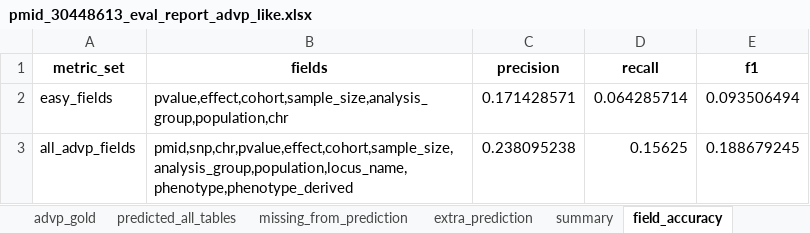
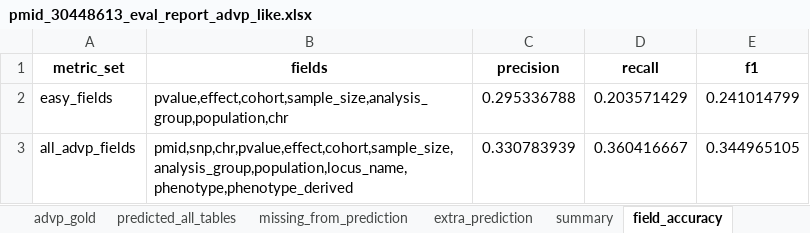
Before and after one commit to sherryfish321/advp_curator, an Excel workbook: eval_reports/pmid_30448613_eval_report_advp_like.xlsx, sheet field_accuracy, drawn as a sheet; values as stored, in another font and other column widths than the file's, no borders; the diff names each change by its address in the sheet, - before the commit and + after, or states it on an @@ line.

```diff
--- a/eval_reports/pmid_30448613_eval_report_advp_like.xlsx (sheet field_accuracy)
+++ b/eval_reports/pmid_30448613_eval_report_advp_like.xlsx (sheet field_accuracy)
-C2 (precision): 0.171428571
+C2 (precision): 0.295336788
-D2 (recall): 0.064285714
+D2 (recall): 0.203571429
-E2 (f1): 0.093506494
+E2 (f1): 0.241014799
-C3 (precision): 0.238095238
+C3 (precision): 0.330783939
-D3 (recall): 0.15625
+D3 (recall): 0.360416667
-E3 (f1): 0.188679245
+E3 (f1): 0.344965105
```
Also changed, not shown: sheet missing_from_prediction, sheet predicted_all_tables, sheet extra_prediction, sheet summary, harmonized_tables_advp/from_30448613_table1_v1.xlsx, table_from_link/30448613_table1.xlsx, 7 other files.
